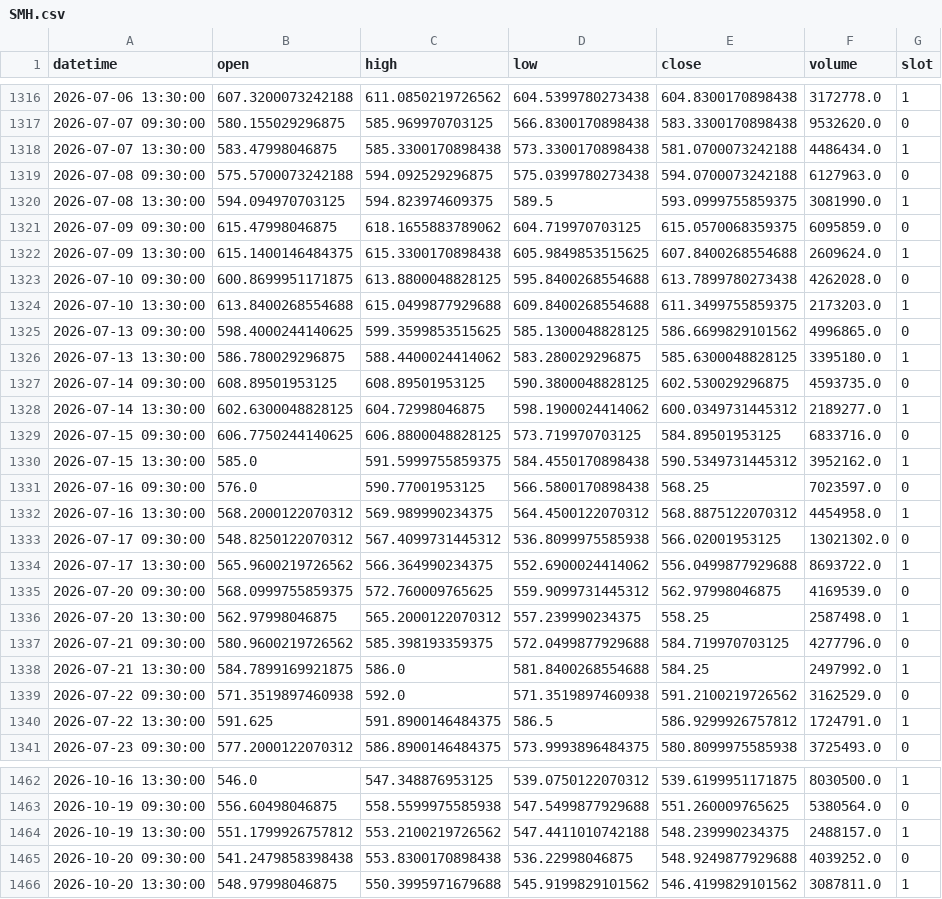
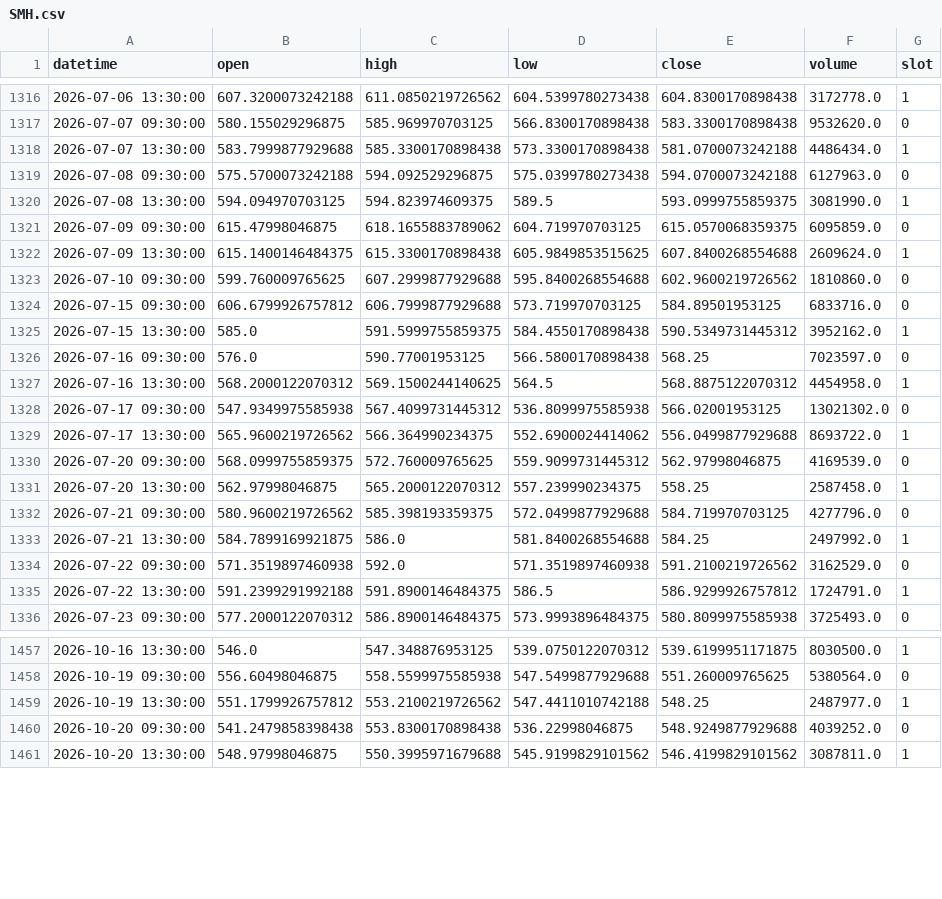
Before and after one commit to fairytrad888/ifi-lab, a CSV file: data/h4/SMH.csv, drawn as a sheet; only a part is shown, gaps mark what is left out; the diff covers the shown part only.

```diff
--- a/data/h4/SMH.csv
+++ b/data/h4/SMH.csv
@@ -1317,3 +1317,3 @@ datetime,open,high,low,close,volume,slot
 2026-07-07 09:30:00,580.155029296875,585.969970703125,566.8300170898438,583.3300170898438,9532620.0,0
-2026-07-07 13:30:00,583.47998046875,585.3300170898438,573.3300170898438,581.0700073242188,4486434.0,1
+2026-07-07 13:30:00,583.7999877929688,585.3300170898438,573.3300170898438,581.0700073242188,4486434.0,1
 2026-07-08 09:30:00,575.5700073242188,594.092529296875,575.0399780273438,594.0700073242188,6127963.0,0
@@ -1322,16 +1322,11 @@ datetime,open,high,low,close,volume,slot
 2026-07-09 13:30:00,615.1400146484375,615.3300170898438,605.9849853515625,607.8400268554688,2609624.0,1
-2026-07-10 09:30:00,600.8699951171875,613.8800048828125,595.8400268554688,613.7899780273438,4262028.0,0
-2026-07-10 13:30:00,613.8400268554688,615.0499877929688,609.8400268554688,611.3499755859375,2173203.0,1
-2026-07-13 09:30:00,598.4000244140625,599.3599853515625,585.1300048828125,586.6699829101562,4996865.0,0
-2026-07-13 13:30:00,586.780029296875,588.4400024414062,583.280029296875,585.6300048828125,3395180.0,1
-2026-07-14 09:30:00,608.89501953125,608.89501953125,590.3800048828125,602.530029296875,4593735.0,0
-2026-07-14 13:30:00,602.6300048828125,604.72998046875,598.1900024414062,600.0349731445312,2189277.0,1
-2026-07-15 09:30:00,606.7750244140625,606.8800048828125,573.719970703125,584.89501953125,6833716.0,0
+2026-07-10 09:30:00,599.760009765625,607.2999877929688,595.8400268554688,602.9600219726562,1810860.0,0
+2026-07-15 09:30:00,606.6799926757812,606.7999877929688,573.719970703125,584.89501953125,6833716.0,0
 2026-07-15 13:30:00,585.0,591.5999755859375,584.4550170898438,590.5349731445312,3952162.0,1
 2026-07-16 09:30:00,576.0,590.77001953125,566.5800170898438,568.25,7023597.0,0
-2026-07-16 13:30:00,568.2000122070312,569.989990234375,564.4500122070312,568.8875122070312,4454958.0,1
-2026-07-17 09:30:00,548.8250122070312,567.4099731445312,536.8099975585938,566.02001953125,13021302.0,0
+2026-07-16 13:30:00,568.2000122070312,569.1500244140625,564.5,568.8875122070312,4454958.0,1
+2026-07-17 09:30:00,547.9349975585938,567.4099731445312,536.8099975585938,566.02001953125,13021302.0,0
 2026-07-17 13:30:00,565.9600219726562,566.364990234375,552.6900024414062,556.0499877929688,8693722.0,1
 2026-07-20 09:30:00,568.0999755859375,572.760009765625,559.9099731445312,562.97998046875,4169539.0,0
-2026-07-20 13:30:00,562.97998046875,565.2000122070312,557.239990234375,558.25,2587498.0,1
+2026-07-20 13:30:00,562.97998046875,565.2000122070312,557.239990234375,558.25,2587458.0,1
 2026-07-21 09:30:00,580.9600219726562,585.398193359375,572.0499877929688,584.719970703125,4277796.0,0
@@ -1339,3 +1334,3 @@ datetime,open,high,low,close,volume,slot
 2026-07-22 09:30:00,571.3519897460938,592.0,571.3519897460938,591.2100219726562,3162529.0,0
-2026-07-22 13:30:00,591.625,591.8900146484375,586.5,586.9299926757812,1724791.0,1
+2026-07-22 13:30:00,591.2399291992188,591.8900146484375,586.5,586.9299926757812,1724791.0,1
 2026-07-23 09:30:00,577.2000122070312,586.8900146484375,573.9993896484375,580.8099975585938,3725493.0,0
@@ -1463,3 +1458,3 @@ datetime,open,high,low,close,volume,slot
 2026-10-19 09:30:00,556.60498046875,558.5599975585938,547.5499877929688,551.260009765625,5380564.0,0
-2026-10-19 13:30:00,551.1799926757812,553.2100219726562,547.4411010742188,548.239990234375,2488157.0,1
+2026-10-19 13:30:00,551.1799926757812,553.2100219726562,547.4411010742188,548.25,2487977.0,1
 2026-10-20 09:30:00,541.2479858398438,553.8300170898438,536.22998046875,548.9249877929688,4039252.0,0
```
Also changed, not shown: 67 edited cells elsewhere in this file, data/h4/CEG.csv, data/h4/DUK.csv, 49 other files.
